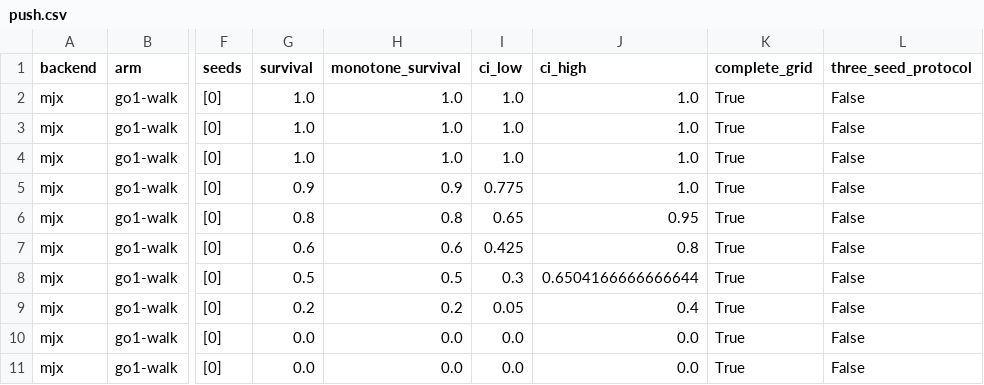
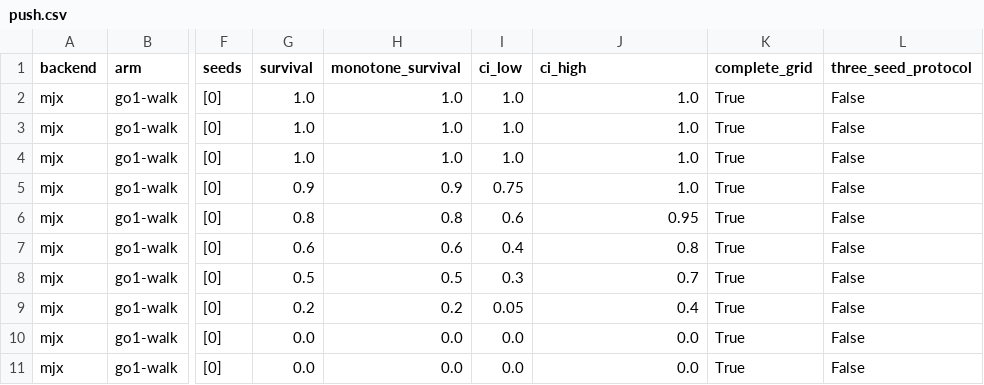
Before and after one commit to mottopanikeiku/weeble, a CSV file: results/report/push.csv, drawn as a sheet; only a part is shown, gaps mark what is left out; the diff covers the shown part only; the diff names each change by its address in the sheet, - before the commit and + after, or states it on an @@ line.

```diff
--- a/results/report/push.csv
+++ b/results/report/push.csv
-I5 (ci_low): 0.775
+I5 (ci_low): 0.75
-I6 (ci_low): 0.65
+I6 (ci_low): 0.6
-I7 (ci_low): 0.425
+I7 (ci_low): 0.4
-J8 (ci_high): 0.6504166666666644
+J8 (ci_high): 0.7
```
Also changed, not shown: 23 edited cells elsewhere in this file, results/report/ablation.csv, results/report/getup.csv, 22 other files.
